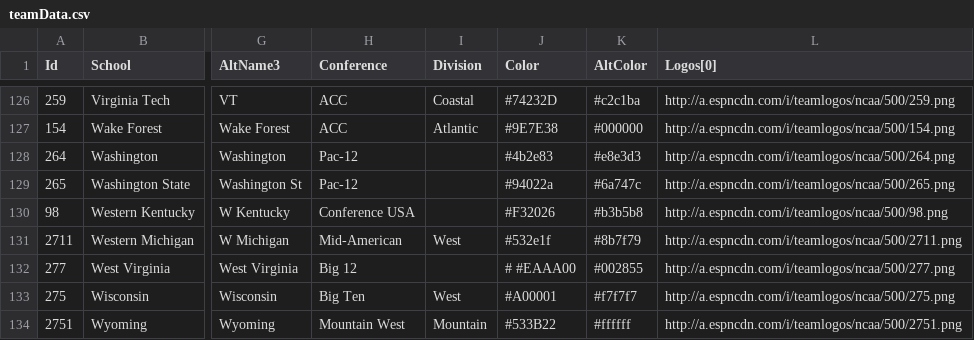
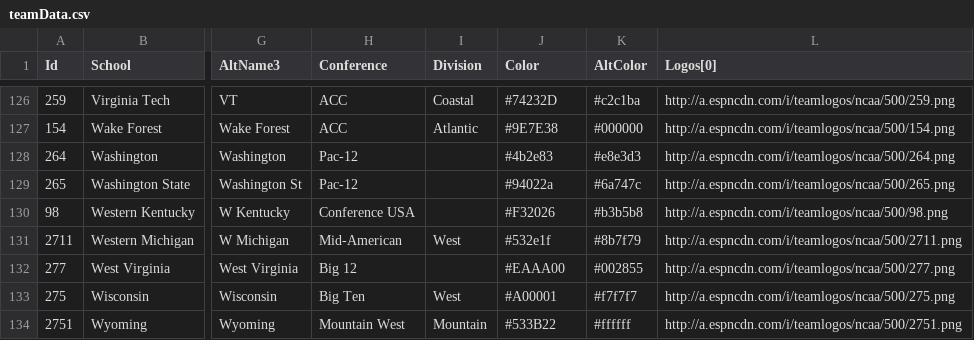
Before and after one commit to keenemeck/CFB, a CSV file: app/src/teamData.csv, drawn as a sheet; only a part is shown, gaps mark what is left out; the diff names each change by its address in the sheet, - before the commit and + after, or states it on an @@ line.

```diff
--- a/app/src/teamData.csv
+++ b/app/src/teamData.csv
-J132 (Color): # #EAAA00
+J132 (Color): #EAAA00
```
Also changed, not shown: 1 other file.
